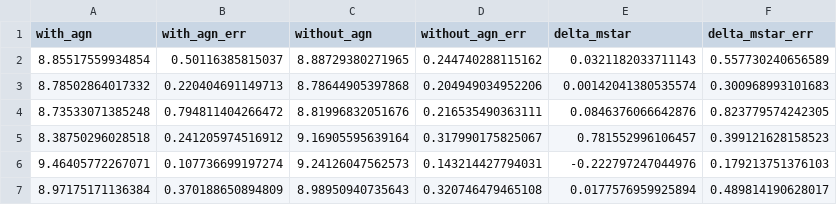
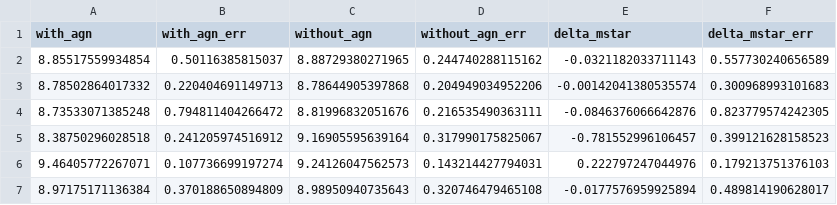
Before and after one commit to JordanDSilva/project2_jwst_csfh, a CSV file: data/save/mstar_z10.csv, drawn as a sheet.

```diff
--- a/data/save/mstar_z10.csv
+++ b/data/save/mstar_z10.csv
@@ -1,7 +1,7 @@
 with_agn,with_agn_err,without_agn,without_agn_err,delta_mstar,delta_mstar_err
-8.85517559934854,0.50116385815037,8.88729380271965,0.244740288115162,0.0321182033711143,0.557730240656589
-8.78502864017332,0.220404691149713,8.78644905397868,0.204949034952206,0.00142041380535574,0.300968993101683
-8.73533071385248,0.794811404266472,8.81996832051676,0.216535490363111,0.0846376066642876,0.823779574242305
-8.38750296028518,0.241205974516912,9.16905595639164,0.317990175825067,0.781552996106457,0.399121628158523
-9.46405772267071,0.107736699197274,9.24126047562573,0.143214427794031,-0.222797247044976,0.179213751376103
-8.97175171136384,0.370188650894809,8.98950940735643,0.320746479465108,0.0177576959925894,0.489814190628017
+8.85517559934854,0.50116385815037,8.88729380271965,0.244740288115162,-0.0321182033711143,0.557730240656589
+8.78502864017332,0.220404691149713,8.78644905397868,0.204949034952206,-0.00142041380535574,0.300968993101683
+8.73533071385248,0.794811404266472,8.81996832051676,0.216535490363111,-0.0846376066642876,0.823779574242305
+8.38750296028518,0.241205974516912,9.16905595639164,0.317990175825067,-0.781552996106457,0.399121628158523
+9.46405772267071,0.107736699197274,9.24126047562573,0.143214427794031,0.222797247044976,0.179213751376103
+8.97175171136384,0.370188650894809,8.98950940735643,0.320746479465108,-0.0177576959925894,0.489814190628017
```
Also changed, not shown: data/save/jwst_csfh_data.csv, data/save/mstar_mstar_fits.csv, 15 other files.
